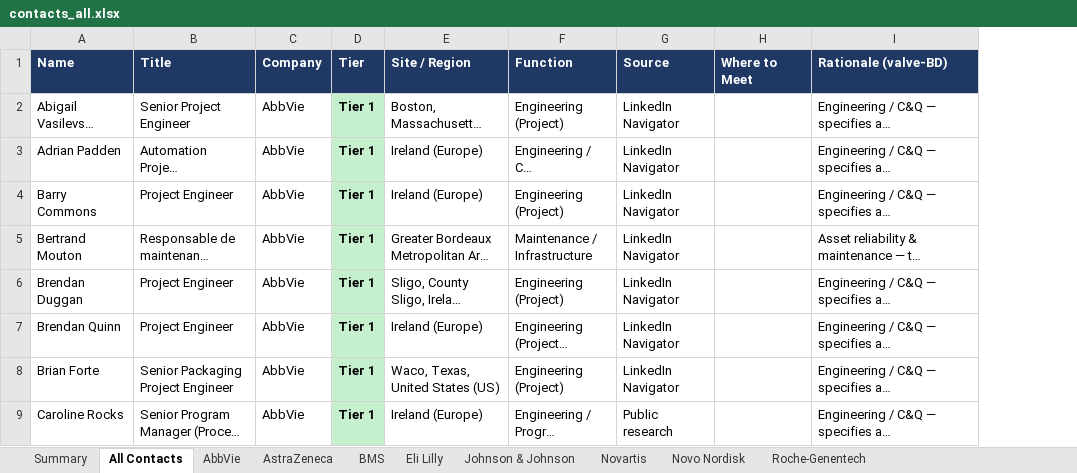
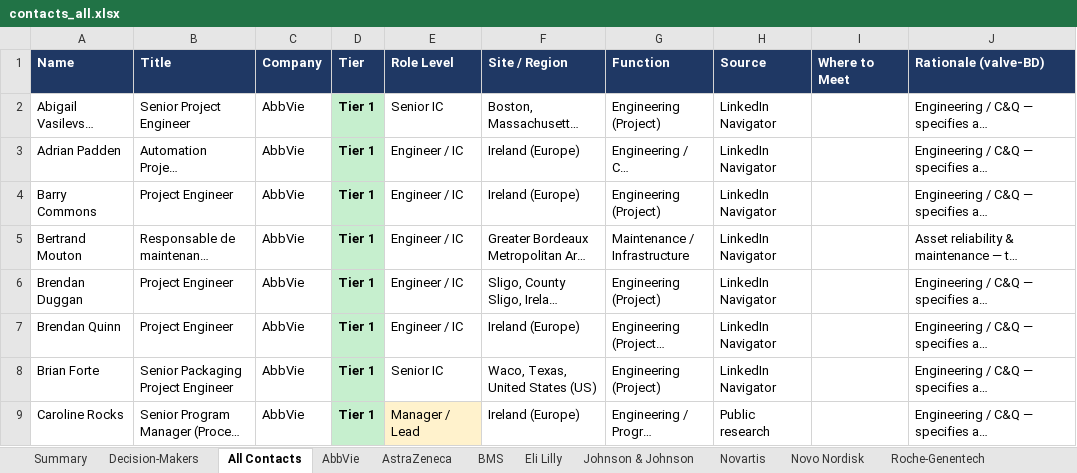
Before and after one commit to milescapper1-oss/claude-code, an Excel workbook: networkmap/data/contacts_all.xlsx, sheet All Contacts, drawn as a sheet; only a part is shown; long unchanged cells end in …; values as stored, in another font and other column widths than the file's, no borders; the diff names each change by its address in the sheet, - before the commit and + after, or states it on an @@ line.

```diff
--- a/networkmap/data/contacts_all.xlsx (sheet All Contacts)
+++ b/networkmap/data/contacts_all.xlsx (sheet All Contacts)
+sheet tab: Decision-Makers
+column E (Role Level), rows 2-9: Senior IC | Engineer / IC | Engineer / IC | Engineer / IC | Engineer / IC | Engineer / IC | Senior IC | Manager / Lead
```
Also changed, not shown: sheet Eli Lilly, sheet Novo Nordisk, sheet BMS, sheet AbbVie, sheet Johnson & Johnson, sheet Novartis, 2 more sheets.
